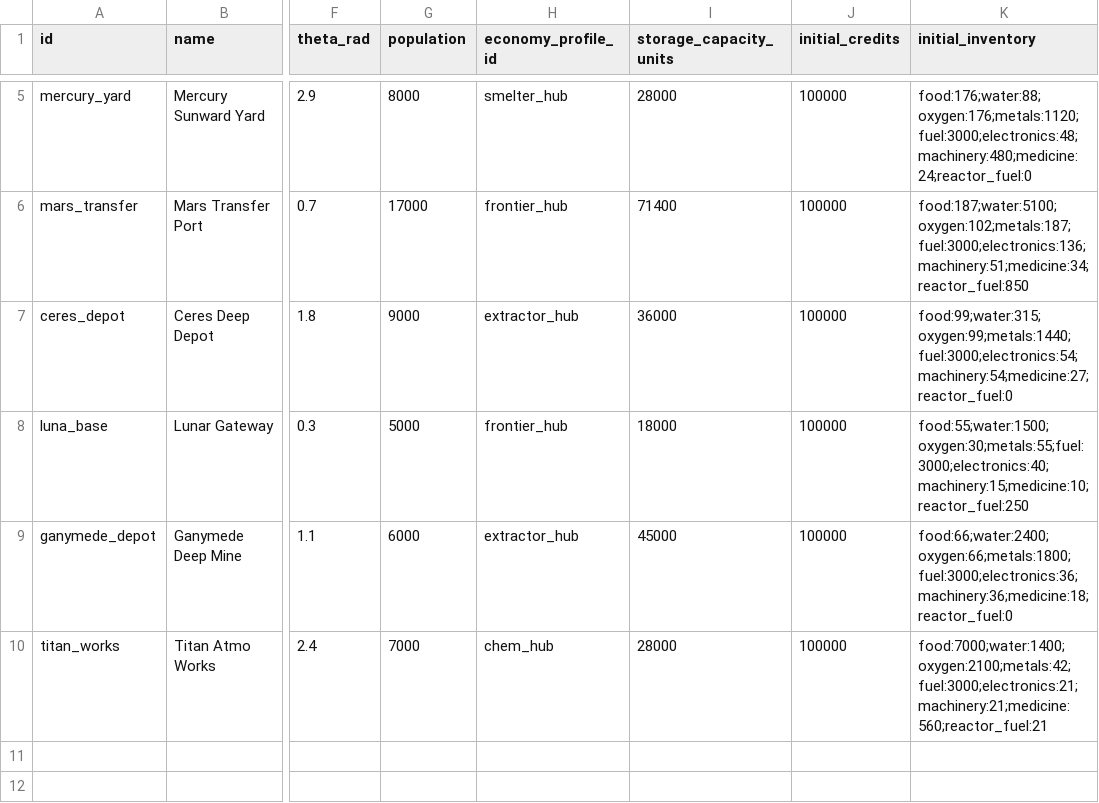
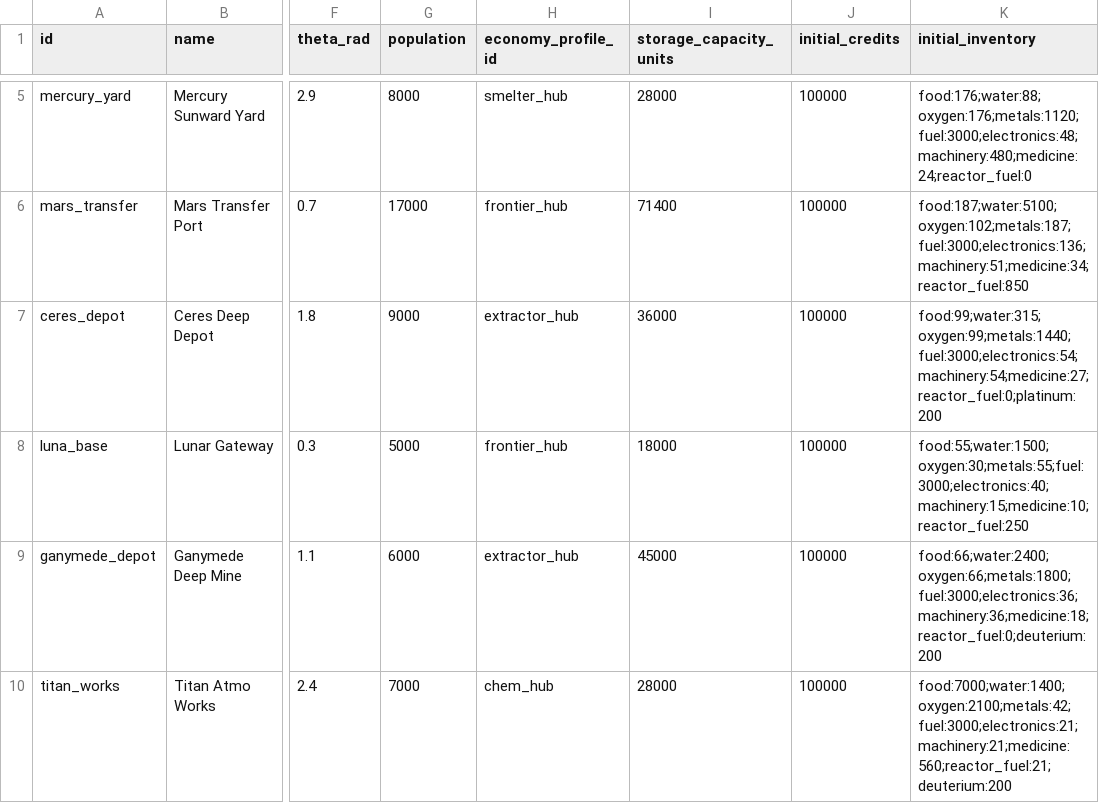
Before and after one commit to irigi/SpaceTrains, a CSV file: data/stations/stations.csv, drawn as a sheet; only a part is shown, gaps mark what is left out; the diff names each change by its address in the sheet, - before the commit and + after, or states it on an @@ line.

```diff
--- a/data/stations/stations.csv
+++ b/data/stations/stations.csv
-K7 (initial_inventory): food:99;water:315;oxygen:99;metals:1440;fuel:3000;electronics:54;machinery:54;medicine:27;reactor_fuel:0
+K7 (initial_inventory): food:99;water:315;oxygen:99;metals:1440;fuel:3000;electronics:54;machinery:54;medicine:27;reactor_fuel:0;platinum:200
-K9 (initial_inventory): food:66;water:2400;oxygen:66;metals:1800;fuel:3000;electronics:36;machinery:36;medicine:18;reactor_fuel:0
+K9 (initial_inventory): food:66;water:2400;oxygen:66;metals:1800;fuel:3000;electronics:36;machinery:36;medicine:18;reactor_fuel:0;deuterium:200
-K10 (initial_inventory): food:7000;water:1400;oxygen:2100;metals:42;fuel:3000;electronics:21;machinery:21;medicine:560;reactor_fuel:21
+K10 (initial_inventory): food:7000;water:1400;oxygen:2100;metals:42;fuel:3000;electronics:21;machinery:21;medicine:560;reactor_fuel:21;deuterium:200
```
Also changed, not shown: data/commodities/commodities.csv, 13 other files.
